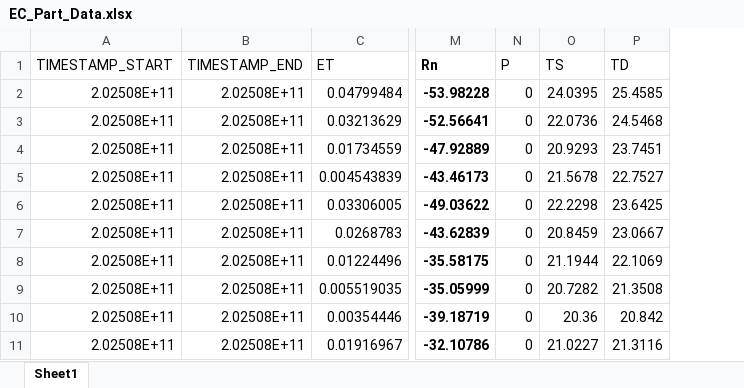
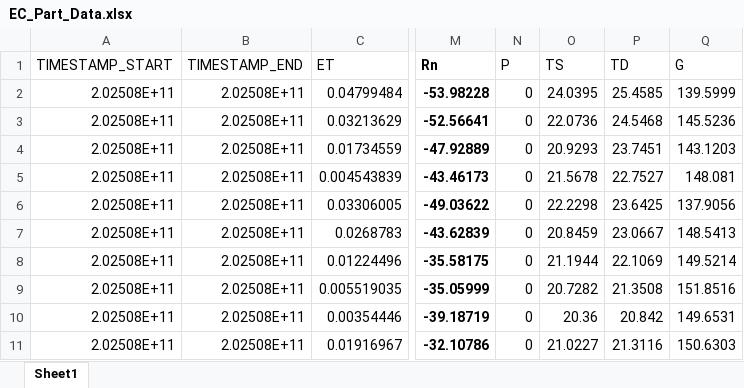
Before and after one commit to RuiGao9/ET_Learning_Notes, an Excel workbook: Inputs/EC_Part_Data.xlsx, sheet Sheet1, drawn as a sheet; only a part is shown, gaps mark what is left out; values as stored, in another font and other column widths than the file's, no borders; the diff names each change by its address in the sheet, - before the commit and + after, or states it on an @@ line.

```diff
--- a/Inputs/EC_Part_Data.xlsx (sheet Sheet1)
+++ b/Inputs/EC_Part_Data.xlsx (sheet Sheet1)
+column Q (G), rows 2-11: 139.5999 | 145.5236 | 143.1203 | 148.081 | 137.9056 | 148.5413 | 149.5214 | 151.8516 | 149.6531 | 150.6303
```
Also changed, not shown: 1 other file.
